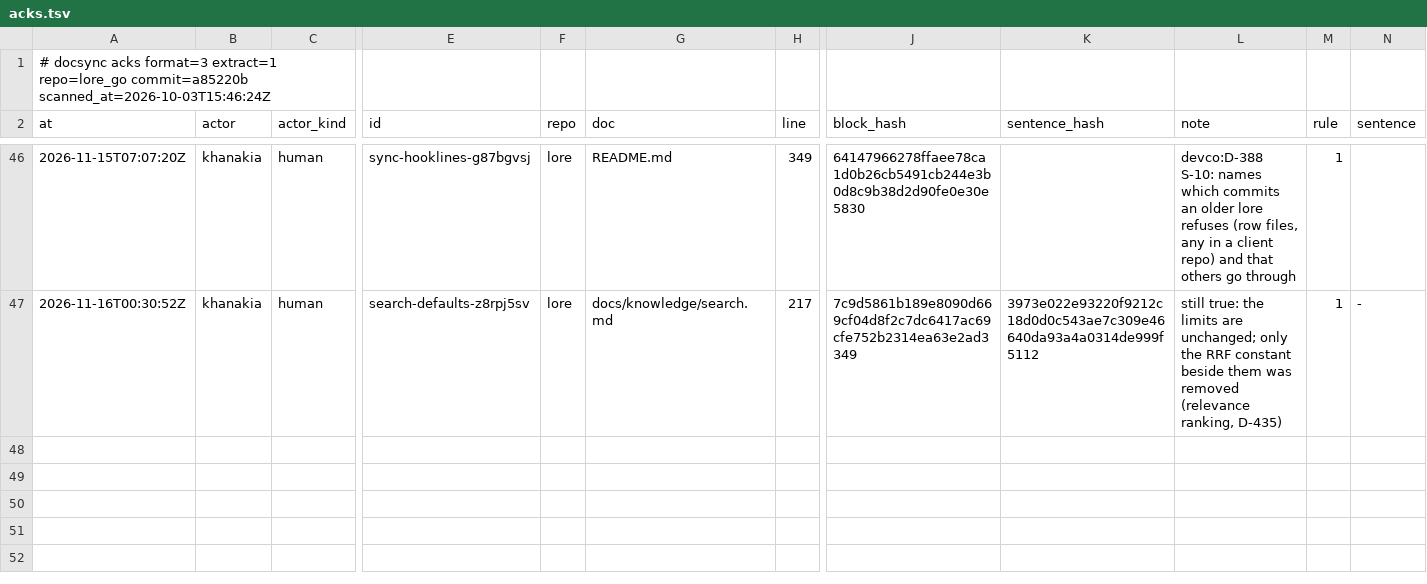
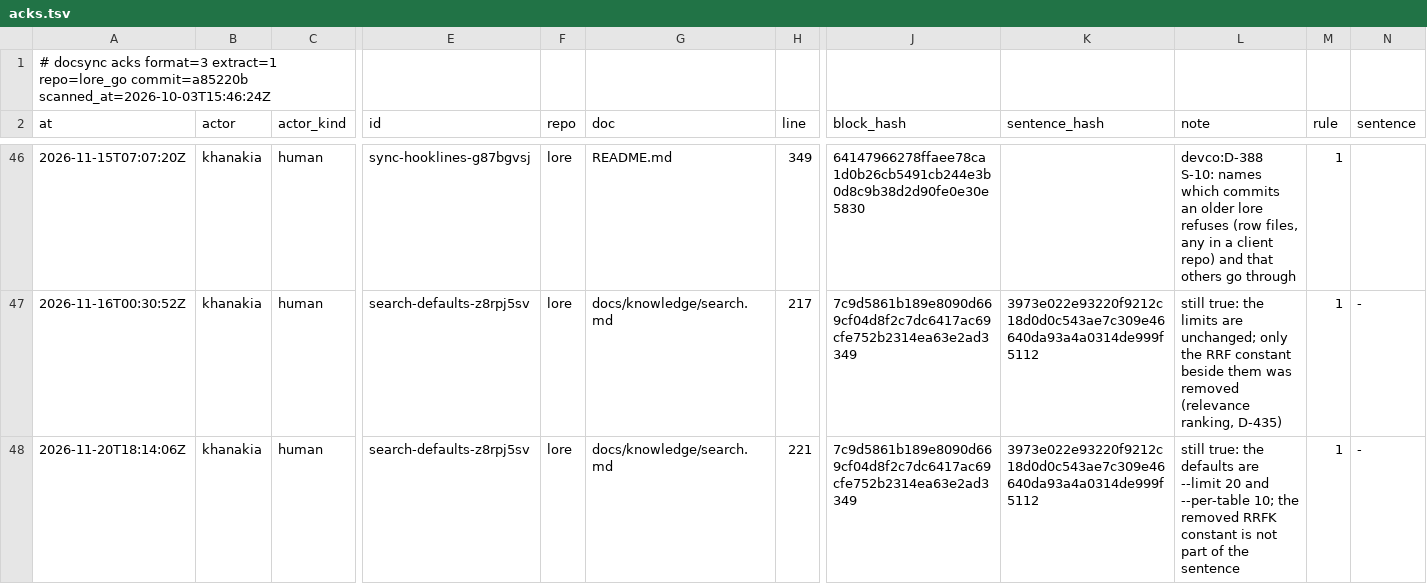
Before and after one commit to thesatellite-ai/lore, a TSV file: .ds/acks.tsv, drawn as a sheet; only a part is shown, gaps mark what is left out; rows hold the shown columns only; the diff names each change by its address in the sheet, - before the commit and + after, or states it on an @@ line.

```diff
--- a/.ds/acks.tsv
+++ b/.ds/acks.tsv
+row 48: 2026-11-20T18:14:06Z | khanakia | human | search-defaults-z8rpj5sv | lore | docs/knowledge/search.md | 221 | 7c9d5861b189e8090d669cf04d8f2c7dc6417ac69cfe752b2314ea63e2ad3349 | 3973e022e93220f9212c18d0d0c543ae7c309e46640da93a4a0314de999f5112 | still true: the defaults are --limit 20 and --per-table 10; the removed RRFK constant is not part of the sentence | 1 | -
```
Also changed, not shown: 14 other files.
